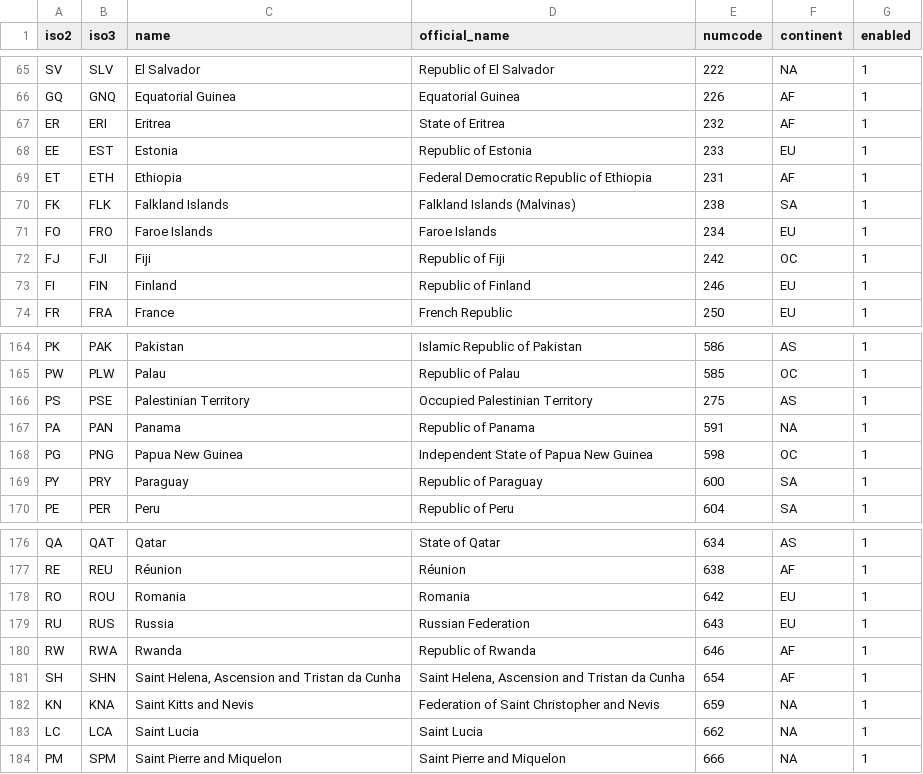
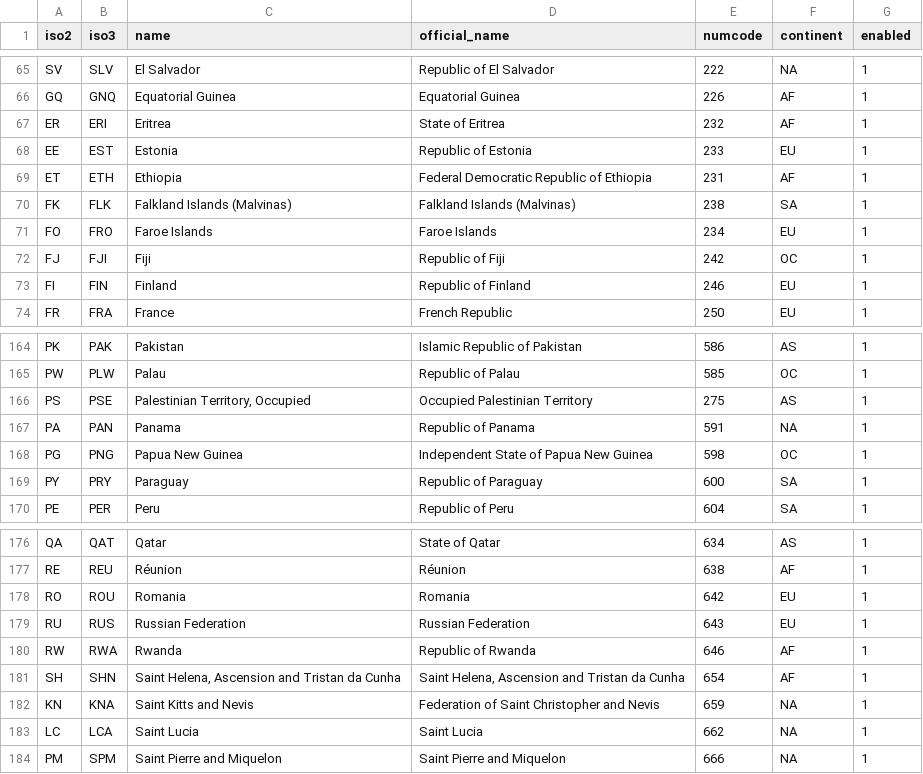
Before and after one commit to gbif/gbif-npt-startup, a CSV file: sites/all/modules/contrib/countries/countries.csv, drawn as a sheet; only a part is shown, gaps mark what is left out; the diff covers the shown part only.

```diff
--- a/sites/all/modules/contrib/countries/countries.csv
+++ b/sites/all/modules/contrib/countries/countries.csv
@@ -69,3 +69,3 @@
 "ET","ETH","Ethiopia","Federal Democratic Republic of Ethiopia","231","AF","1"
-"FK","FLK","Falkland Islands","Falkland Islands (Malvinas)","238","SA","1"
+"FK","FLK","Falkland Islands (Malvinas)","Falkland Islands (Malvinas)","238","SA","1"
 "FO","FRO","Faroe Islands","Faroe Islands","234","EU","1"
@@ -165,3 +165,3 @@
 "PW","PLW","Palau","Republic of Palau","585","OC","1"
-"PS","PSE","Palestinian Territory","Occupied Palestinian Territory","275","AS","1"
+"PS","PSE","Palestinian Territory, Occupied","Occupied Palestinian Territory","275","AS","1"
 "PA","PAN","Panama","Republic of Panama","591","NA","1"
@@ -178,3 +178,3 @@
 "RO","ROU","Romania","Romania","642","EU","1"
-"RU","RUS","Russia","Russian Federation","643","EU","1"
+"RU","RUS","Russian Federation","Russian Federation","643","EU","1"
 "RW","RWA","Rwanda","Republic of Rwanda","646","AF","1"
```
Also changed, not shown: 22 edited cells elsewhere in this file, 26 other files.
